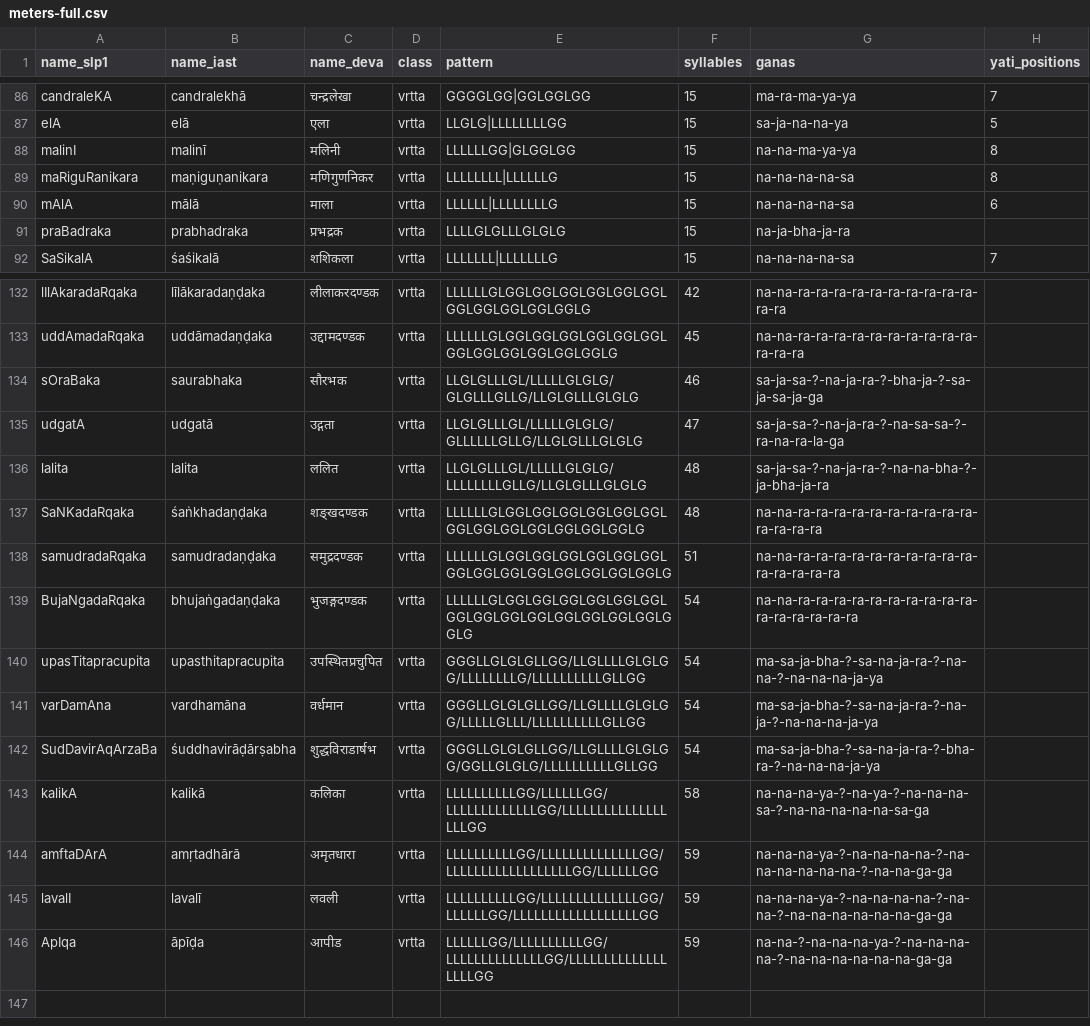
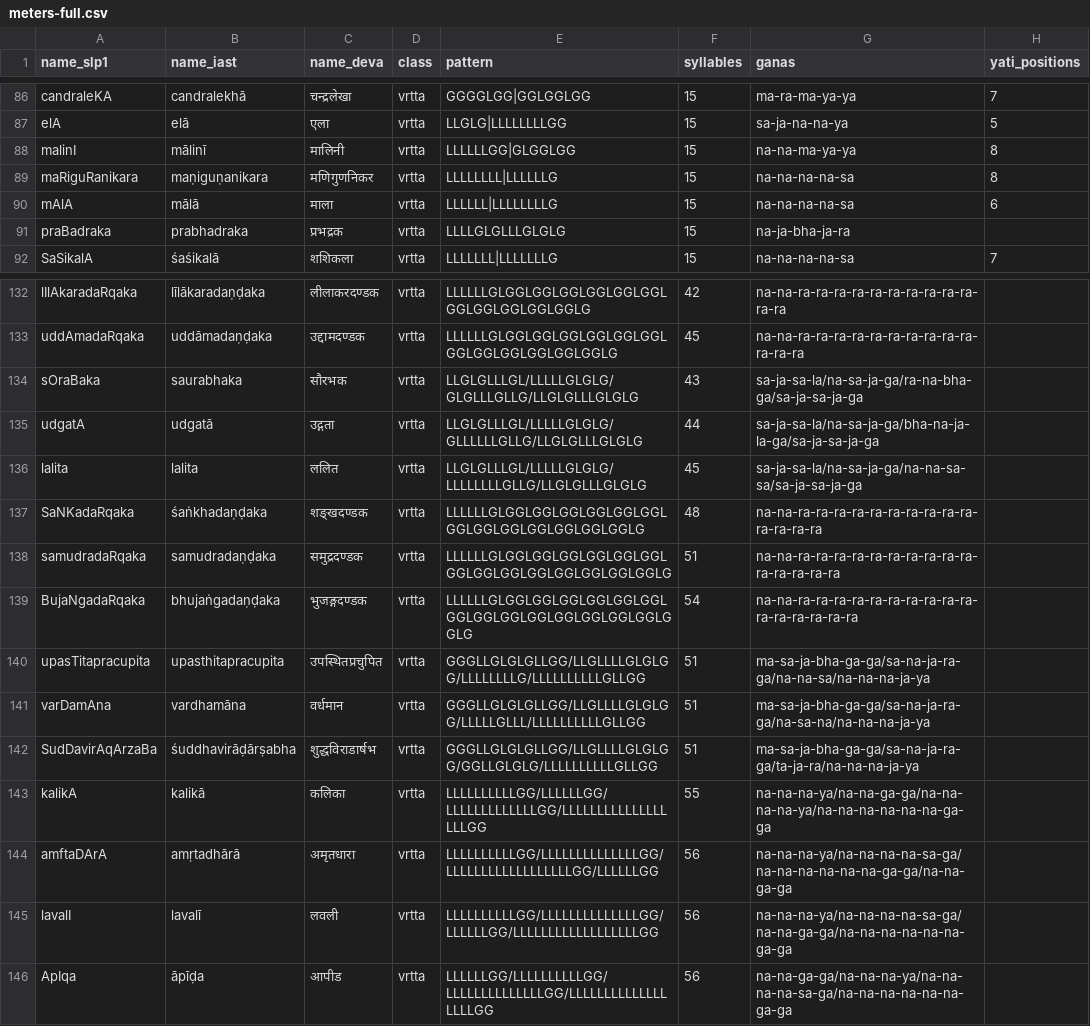
Before and after one commit to naren-m/sanskrit_analyser, a CSV file: sanskrit_analyzer/data/meters-full.csv, drawn as a sheet; only a part is shown, gaps mark what is left out; the diff covers the shown part only.

```diff
--- a/sanskrit_analyzer/data/meters-full.csv
+++ b/sanskrit_analyzer/data/meters-full.csv
@@ -87,3 +87,3 @@ candraleKA,candralekhā,चन्द्रलेखा,vrtta,GGGGLGG|GGLGGLGG,15
 elA,elā,एला,vrtta,LLGLG|LLLLLLLLGG,15,sa-ja-na-na-ya,5
-malinI,malinī,मलिनी,vrtta,LLLLLLGG|GLGGLGG,15,na-na-ma-ya-ya,8
+malinI,mālinī,मालिनी,vrtta,LLLLLLGG|GLGGLGG,15,na-na-ma-ya-ya,8
 maRiguRanikara,maṇiguṇanikara,मणिगुणनिकर,vrtta,LLLLLLLL|LLLLLLG,15,na-na-na-na-sa,8
@@ -133,5 +133,5 @@ lIlAkaradaRqaka,līlākaradaṇḍaka,लीलाकरदण्डक,vrtta,LL
 uddAmadaRqaka,uddāmadaṇḍaka,उद्दामदण्डक,vrtta,LLLLLLGLGGLGGLGGLGGLGGLGGLGGLGGLGGLGGLGGLGGLG,45,na-na-ra-ra-ra-ra-ra-ra-ra-ra-ra-ra-ra-ra-ra,
-sOraBaka,saurabhaka,सौरभक,vrtta,LLGLGLLLGL/LLLLLGLGLG/GLGLLLGLLG/LLGLGLLLGLGLG,46,sa-ja-sa-?-na-ja-ra-?-bha-ja-?-sa-ja-sa-ja-ga,
-udgatA,udgatā,उद्गता,vrtta,LLGLGLLLGL/LLLLLGLGLG/GLLLLLLGLLG/LLGLGLLLGLGLG,47,sa-ja-sa-?-na-ja-ra-?-na-sa-sa-?-ra-na-ra-la-ga,
-lalita,lalita,ललित,vrtta,LLGLGLLLGL/LLLLLGLGLG/LLLLLLLLGLLG/LLGLGLLLGLGLG,48,sa-ja-sa-?-na-ja-ra-?-na-na-bha-?-ja-bha-ja-ra,
+sOraBaka,saurabhaka,सौरभक,vrtta,LLGLGLLLGL/LLLLLGLGLG/GLGLLLGLLG/LLGLGLLLGLGLG,43,sa-ja-sa-la/na-sa-ja-ga/ra-na-bha-ga/sa-ja-sa-ja-ga,
+udgatA,udgatā,उद्गता,vrtta,LLGLGLLLGL/LLLLLGLGLG/GLLLLLLGLLG/LLGLGLLLGLGLG,44,sa-ja-sa-la/na-sa-ja-ga/bha-na-ja-la-ga/sa-ja-sa-ja-ga,
+lalita,lalita,ललित,vrtta,LLGLGLLLGL/LLLLLGLGLG/LLLLLLLLGLLG/LLGLGLLLGLGLG,45,sa-ja-sa-la/na-sa-ja-ga/na-na-sa-sa/sa-ja-sa-ja-ga,
 SaNKadaRqaka,śaṅkhadaṇḍaka,शङ्खदण्डक,vrtta,LLLLLLGLGGLGGLGGLGGLGGLGGLGGLGGLGGLGGLGGLGGLGGLG,48,na-na-ra-ra-ra-ra-ra-ra-ra-ra-ra-ra-ra-ra-ra-ra,
@@ -139,8 +139,8 @@ samudradaRqaka,samudradaṇḍaka,समुद्रदण्डक,vrtta,LLLLLL
 BujaNgadaRqaka,bhujaṅgadaṇḍaka,भुजङ्गदण्डक,vrtta,LLLLLLGLGGLGGLGGLGGLGGLGGLGGLGGLGGLGGLGGLGGLGGLGGLGGLG,54,na-na-ra-ra-ra-ra-ra-ra-ra-ra-ra-ra-ra-ra-ra-ra-ra-ra,
-upasTitapracupita,upasthitapracupita,उपस्थितप्रचुपित,vrtta,GGGLLGLGLGLLGG/LLGLLLLGLGLGG/LLLLLLLLG/LLLLLLLLLLGLLGG,54,ma-sa-ja-bha-?-sa-na-ja-ra-?-na-na-?-na-na-na-ja-ya,
-varDamAna,vardhamāna,वर्धमान,vrtta,GGGLLGLGLGLLGG/LLGLLLLGLGLGG/LLLLLGLLL/LLLLLLLLLLGLLGG,54,ma-sa-ja-bha-?-sa-na-ja-ra-?-na-ja-?-na-na-na-ja-ya,
-SudDavirAqArzaBa,śuddhavirāḍārṣabha,शुद्धविराडार्षभ,vrtta,GGGLLGLGLGLLGG/LLGLLLLGLGLGG/GGLLGLGLG/LLLLLLLLLLGLLGG,54,ma-sa-ja-bha-?-sa-na-ja-ra-?-bha-ra-?-na-na-na-ja-ya,
-kalikA,kalikā,कलिका,vrtta,LLLLLLLLLLGG/LLLLLLGG/LLLLLLLLLLLLLGG/LLLLLLLLLLLLLLLLLLGG,58,na-na-na-ya-?-na-ya-?-na-na-na-sa-?-na-na-na-na-na-sa-ga,
-amftaDArA,amṛtadhārā,अमृतधारा,vrtta,LLLLLLLLLLGG/LLLLLLLLLLLLLLGG/LLLLLLLLLLLLLLLLLLGG/LLLLLLGG,59,na-na-na-ya-?-na-na-na-na-?-na-na-na-na-na-na-?-na-na-ga-ga,
-lavalI,lavalī,लवली,vrtta,LLLLLLLLLLGG/LLLLLLLLLLLLLLGG/LLLLLLGG/LLLLLLLLLLLLLLLLLLGG,59,na-na-na-ya-?-na-na-na-na-?-na-na-?-na-na-na-na-na-na-ga-ga,
-ApIqa,āpīḍa,आपीड,vrtta,LLLLLLGG/LLLLLLLLLLGG/LLLLLLLLLLLLLLGG/LLLLLLLLLLLLLLLLLLGG,59,na-na-?-na-na-na-ya-?-na-na-na-na-?-na-na-na-na-na-na-ga-ga,
+upasTitapracupita,upasthitapracupita,उपस्थितप्रचुपित,vrtta,GGGLLGLGLGLLGG/LLGLLLLGLGLGG/LLLLLLLLG/LLLLLLLLLLGLLGG,51,ma-sa-ja-bha-ga-ga/sa-na-ja-ra-ga/na-na-sa/na-na-na-ja-ya,
+varDamAna,vardhamāna,वर्धमान,vrtta,GGGLLGLGLGLLGG/LLGLLLLGLGLGG/LLLLLGLLL/LLLLLLLLLLGLLGG,51,ma-sa-ja-bha-ga-ga/sa-na-ja-ra-ga/na-sa-na/na-na-na-ja-ya,
+SudDavirAqArzaBa,śuddhavirāḍārṣabha,शुद्धविराडार्षभ,vrtta,GGGLLGLGLGLLGG/LLGLLLLGLGLGG/GGLLGLGLG/LLLLLLLLLLGLLGG,51,ma-sa-ja-bha-ga-ga/sa-na-ja-ra-ga/ta-ja-ra/na-na-na-ja-ya,
+kalikA,kalikā,कलिका,vrtta,LLLLLLLLLLGG/LLLLLLGG/LLLLLLLLLLLLLGG/LLLLLLLLLLLLLLLLLLGG,55,na-na-na-ya/na-na-ga-ga/na-na-na-na-ya/na-na-na-na-na-na-ga-ga,
+amftaDArA,amṛtadhārā,अमृतधारा,vrtta,LLLLLLLLLLGG/LLLLLLLLLLLLLLGG/LLLLLLLLLLLLLLLLLLGG/LLLLLLGG,56,na-na-na-ya/na-na-na-na-sa-ga/na-na-na-na-na-na-ga-ga/na-na-ga-ga,
+lavalI,lavalī,लवली,vrtta,LLLLLLLLLLGG/LLLLLLLLLLLLLLGG/LLLLLLGG/LLLLLLLLLLLLLLLLLLGG,56,na-na-na-ya/na-na-na-na-sa-ga/na-na-ga-ga/na-na-na-na-na-na-ga-ga,
+ApIqa,āpīḍa,आपीड,vrtta,LLLLLLGG/LLLLLLLLLLGG/LLLLLLLLLLLLLLGG/LLLLLLLLLLLLLLLLLLGG,56,na-na-ga-ga/na-na-na-ya/na-na-na-na-sa-ga/na-na-na-na-na-na-ga-ga,
```
Also changed, not shown: 28 edited cells elsewhere in this file, 6 other files.
